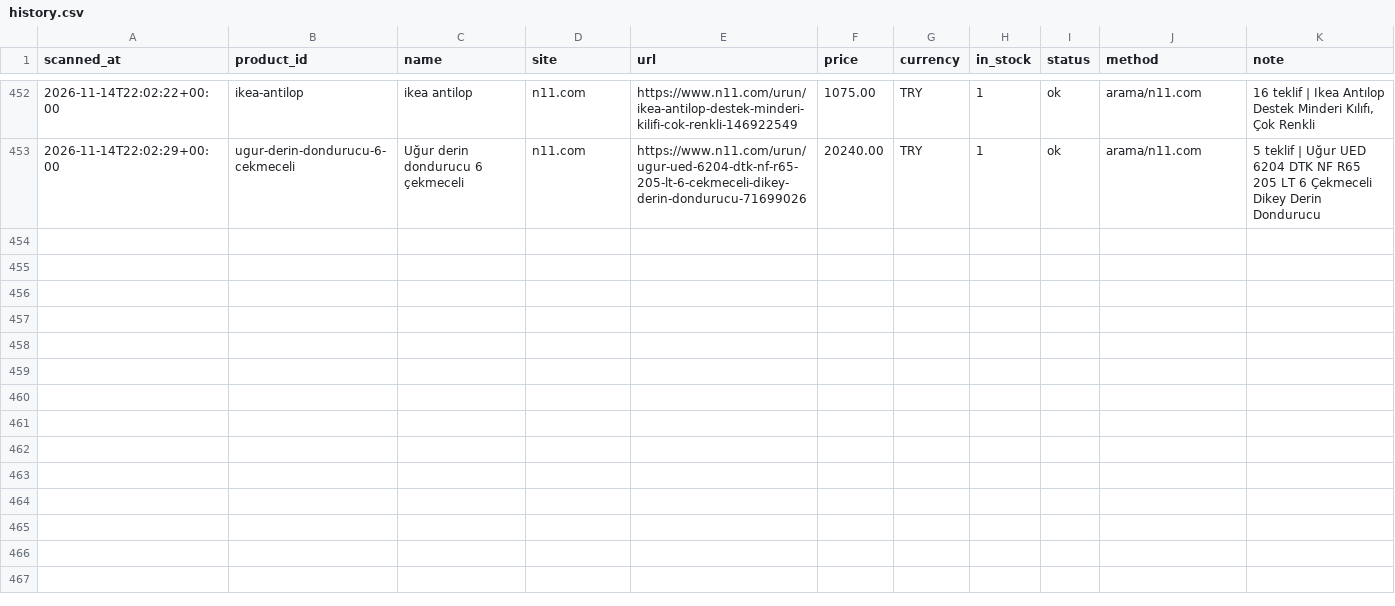
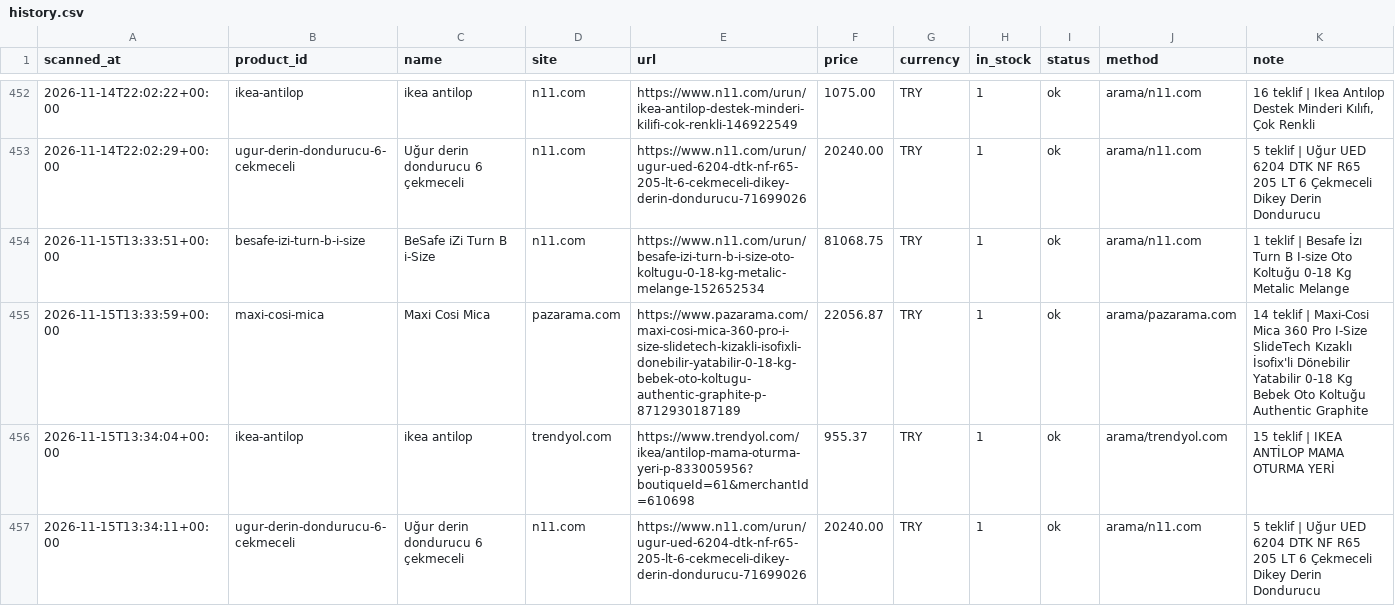
Before and after one commit to kaan2635/fiyat-takip, a CSV file: data/history.csv, drawn as a sheet; only a part is shown, gaps mark what is left out; the diff names each change by its address in the sheet, - before the commit and + after, or states it on an @@ line.

```diff
--- a/data/history.csv
+++ b/data/history.csv
+row 454: 2026-11-15T13:33:51+00:00 | besafe-izi-turn-b-i-size | BeSafe iZi Turn B i-Size | n11.com | https://www.n11.com/urun/besafe-izi-turn-b-i-size-oto-koltugu-0-18-kg-metalic-melange-152652534 | 81068.75 | TRY | 1 | ok | arama/n11.com | 1 teklif | Besafe İzı Turn B I-size Oto Koltuğu 0-18 Kg Metalic Melange
+row 455: 2026-11-15T13:33:59+00:00 | maxi-cosi-mica | Maxi Cosi Mica | pazarama.com | https://www.pazarama.com/maxi-cosi-mica-360-pro-i-size-slidetech-kizakli-isofixli-donebilir-yatabilir-0-18-kg-bebek-oto-koltugu-authentic-graphite-p-8712930187189 | 22056.87 | TRY | 1 | ok | arama/pazarama.com | 14 teklif | Maxi-Cosi Mica 360 Pro I-Size SlideTech Kızaklı İsofix'li Dönebilir Yatabilir 0-18 Kg Bebek Oto Koltuğu Authentic Graphite
+row 456: 2026-11-15T13:34:04+00:00 | ikea-antilop | ikea antilop | trendyol.com | https://www.trendyol.com/ikea/antilop-mama-oturma-yeri-p-833005956?boutiqueId=61&merchantId=610698 | 955.37 | TRY | 1 | ok | arama/trendyol.com | 15 teklif | IKEA ANTİLOP MAMA OTURMA YERİ
+row 457: 2026-11-15T13:34:11+00:00 | ugur-derin-dondurucu-6-cekmeceli | Uğur derin dondurucu 6 çekmeceli | n11.com | https://www.n11.com/urun/ugur-ued-6204-dtk-nf-r65-205-lt-6-cekmeceli-dikey-derin-dondurucu-71699026 | 20240.00 | TRY | 1 | ok | arama/n11.com | 5 teklif | Uğur UED 6204 DTK NF R65 205 LT 6 Çekmeceli Dikey Derin Dondurucu
```
Also changed, not shown: 3 other files.
